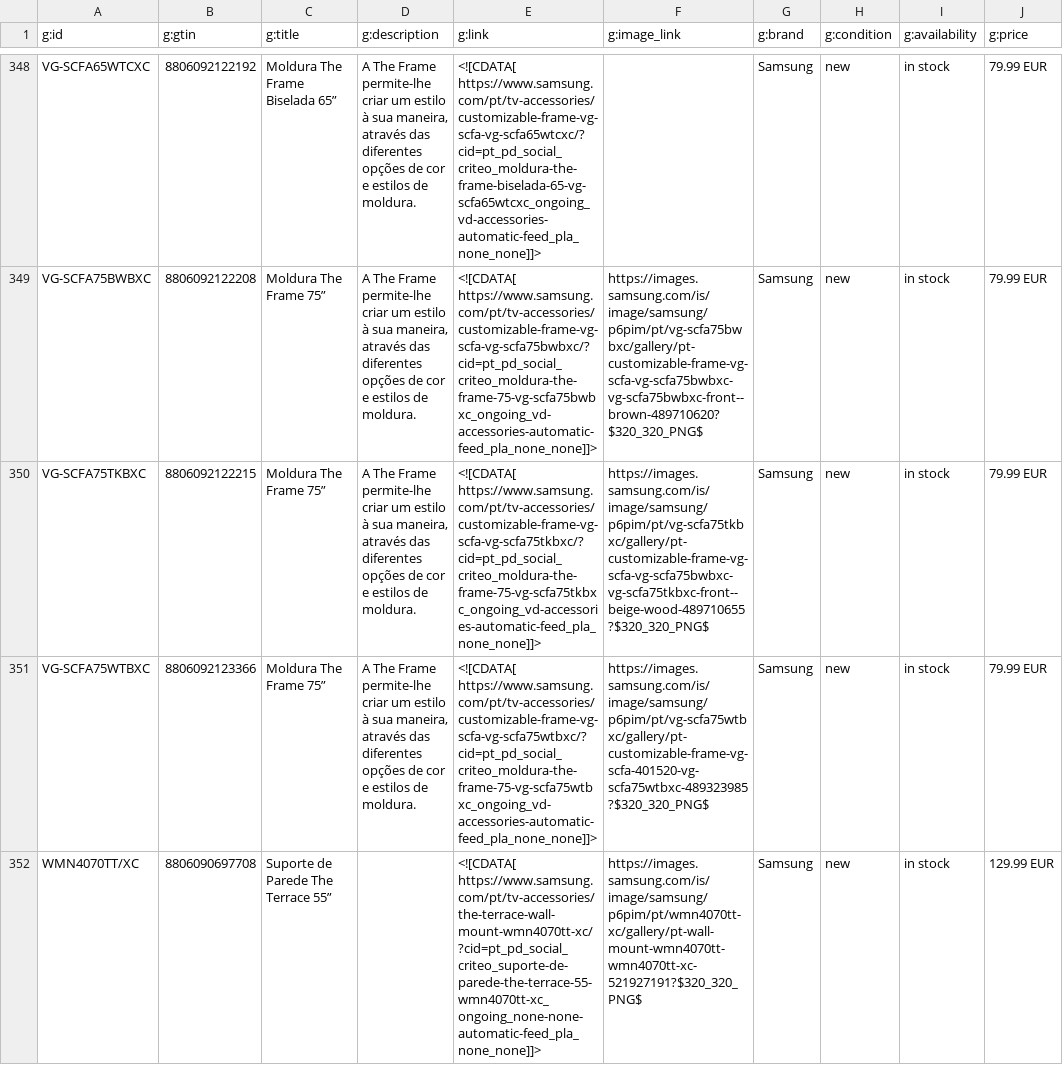
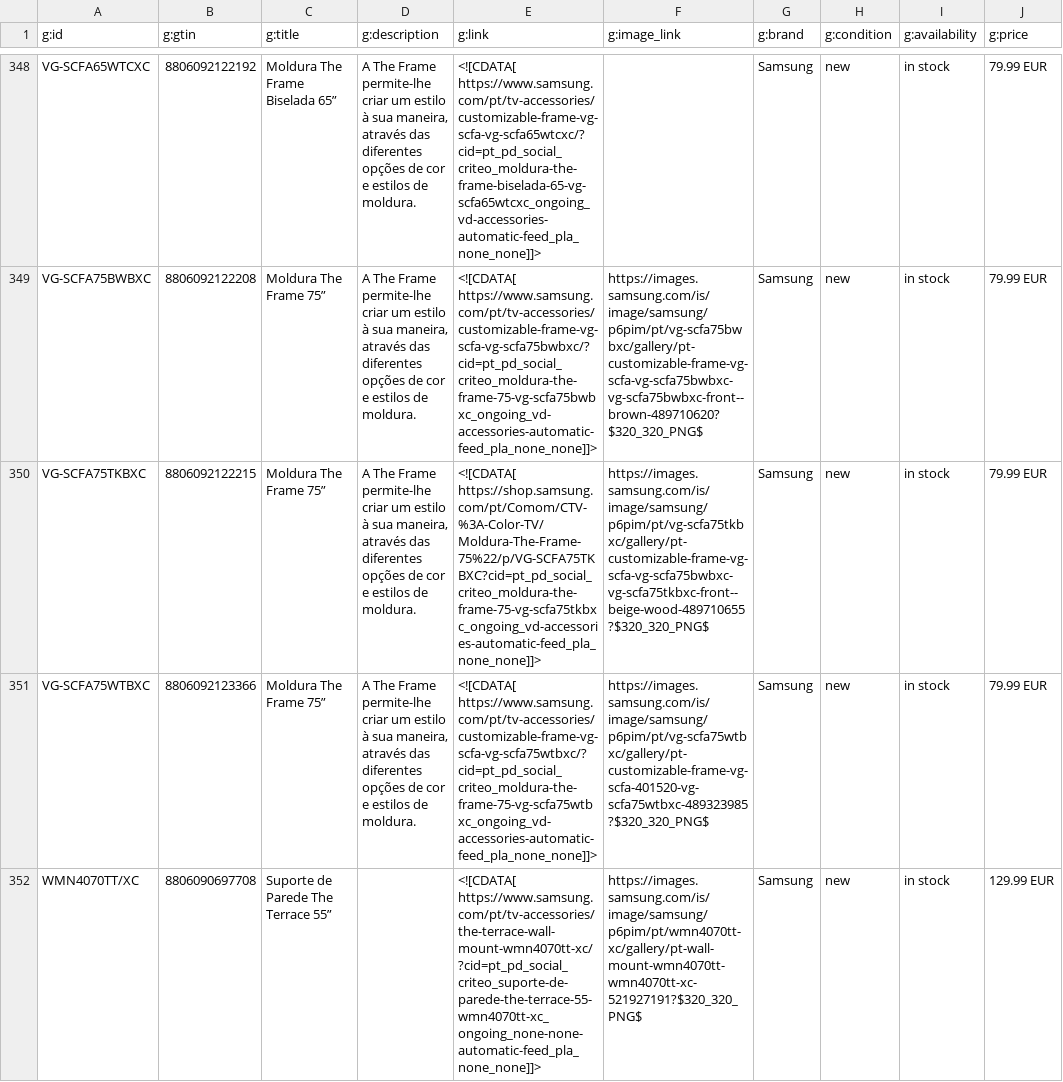
Before and after one commit to GloriaSilva/FEED-CHEIL-DIGITAL, a CSV file: finalfeeds/CriteoFeed.csv, drawn as a sheet; only a part is shown, gaps mark what is left out; the diff names each change by its address in the sheet, - before the commit and + after, or states it on an @@ line.

```diff
--- a/finalfeeds/CriteoFeed.csv
+++ b/finalfeeds/CriteoFeed.csv
-E350 (g:link): <![CDATA[ https://www.samsung.com/pt/tv-accessories/customizable-frame-vg-scfa-vg-scfa75tkbxc/?cid=pt_pd_social_criteo_moldura-the-frame-75-vg-scfa75tkbxc_ongoing_vd-accessories-automatic-feed_pla_none_none]]>
+E350 (g:link): <![CDATA[ https://shop.samsung.com/pt/Comom/CTV-%3A-Color-TV/Moldura-The-Frame-75%22/p/VG-SCFA75TKBXC?cid=pt_pd_social_criteo_moldura-the-frame-75-vg-scfa75tkbxc_ongoing_vd-accessories-automatic-feed_pla_none_none]]>
```
Also changed, not shown: finalfeeds/AWINFeed.csv, finalfeeds/FacebookFeed.csv, 8 other files.
